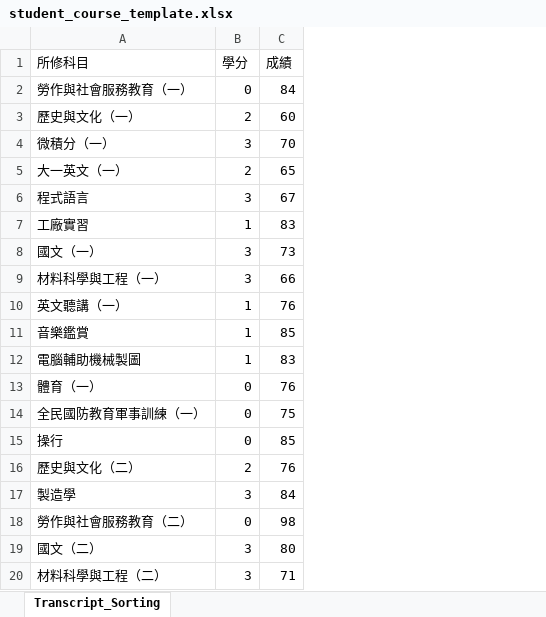
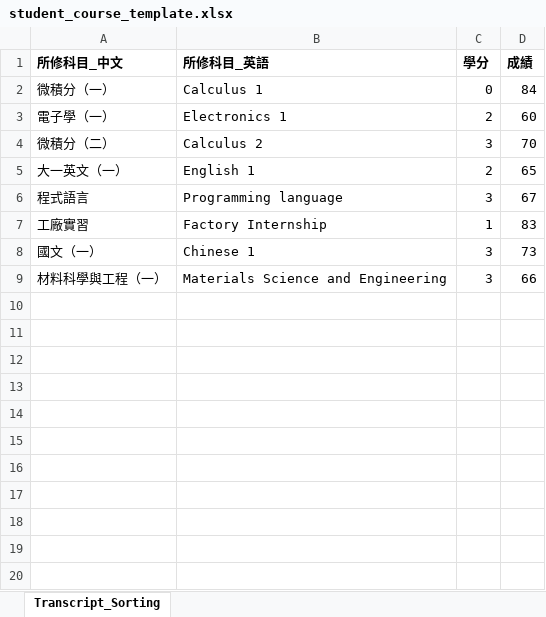
Before and after one commit to LIYUNG/TaiGer_Transcript-Program_Comparer, an Excel workbook: template/student_course_template.xlsx, sheet Transcript_Sorting, drawn as a sheet; only a part is shown; values as stored, in another font and other column widths than the file's, no borders; removed rows and columns are numbered as before the commit, all else as after; the diff covers the shown part only; the diff names each change by its address in the sheet, - before the commit and + after, or states it on an @@ line.

```diff
--- a/template/student_course_template.xlsx (sheet Transcript_Sorting)
+++ b/template/student_course_template.xlsx (sheet Transcript_Sorting)
-column A (所修科目), rows 2-9: 勞作與社會服務教育（一） | 歷史與文化（一） | 微積分（一） | 大一英文（一） | 程式語言 | 工廠實習 | 國文（一） | 材料科學與工程（一）
+column A (所修科目_中文), rows 2-9: 微積分（一） | 電子學（一） | 微積分（二） | 大一英文（一） | 程式語言 | 工廠實習 | 國文（一） | 材料科學與工程（一）
+column B (所修科目_英語), rows 2-9: Calculus 1 | Electronics 1 | Calculus 2 | English 1 | Programming language | Factory Internship | Chinese 1 | Materials Science and Engineering
-C1:D1 bold: off
+C1:D1 bold: on
-row 10: 英文聽講（一） | 1 | 76
-row 11: 音樂鑑賞 | 1 | 85
-row 12: 電腦輔助機械製圖 | 1 | 83
-row 13: 體育（一） | 0 | 76
-row 14: 全民國防教育軍事訓練（一） | 0 | 75
-row 15: 操行 | 0 | 85
-row 16: 歷史與文化（二） | 2 | 76
-row 17: 製造學 | 3 | 84
-row 18: 勞作與社會服務教育（二） | 0 | 98
-row 19: 國文（二） | 3 | 80
-row 20: 材料科學與工程（二） | 3 | 71
```
Also changed, not shown: 48 removed rows elsewhere in this sheet, database/ElectricalEngineering/EE_Course_database.xlsx, 3 other files.
